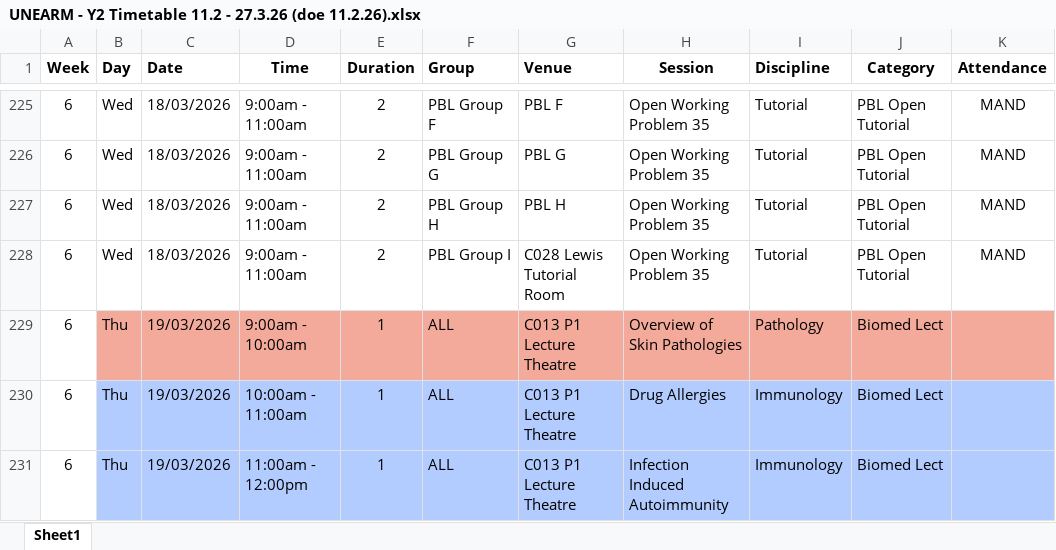
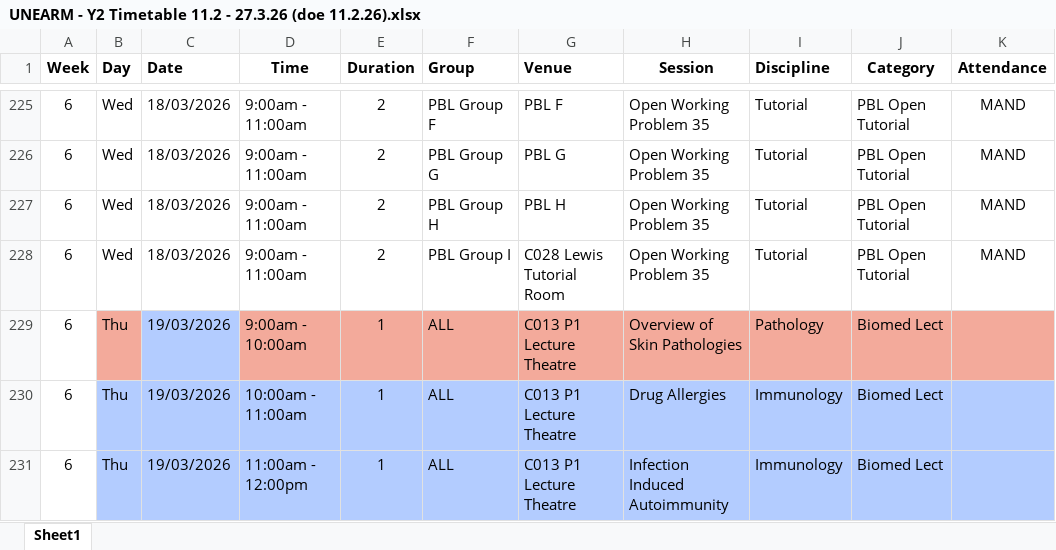
Before and after one commit to photogrudesh/JMPCalConvert, an Excel workbook: UNEARM - Y2 Timetable 11.2 - 27.3.26 (doe 11.2.26).xlsx, sheet Sheet1, drawn as a sheet; only a part is shown, gaps mark what is left out; values as stored, in another font and other column widths than the file's, no borders; conditional formats not drawn; the diff names each change by its address in the sheet, - before the commit and + after, or states it on an @@ line.

Commit message:
update une calendar

```diff
--- a/UNEARM - Y2 Timetable 11.2 - 27.3.26 (doe 11.2.26).xlsx (sheet Sheet1)
+++ b/UNEARM - Y2 Timetable 11.2 - 27.3.26 (doe 11.2.26).xlsx (sheet Sheet1)
-C229 fill: #F3AA9B
+C229 fill: #B3CCFF
```
